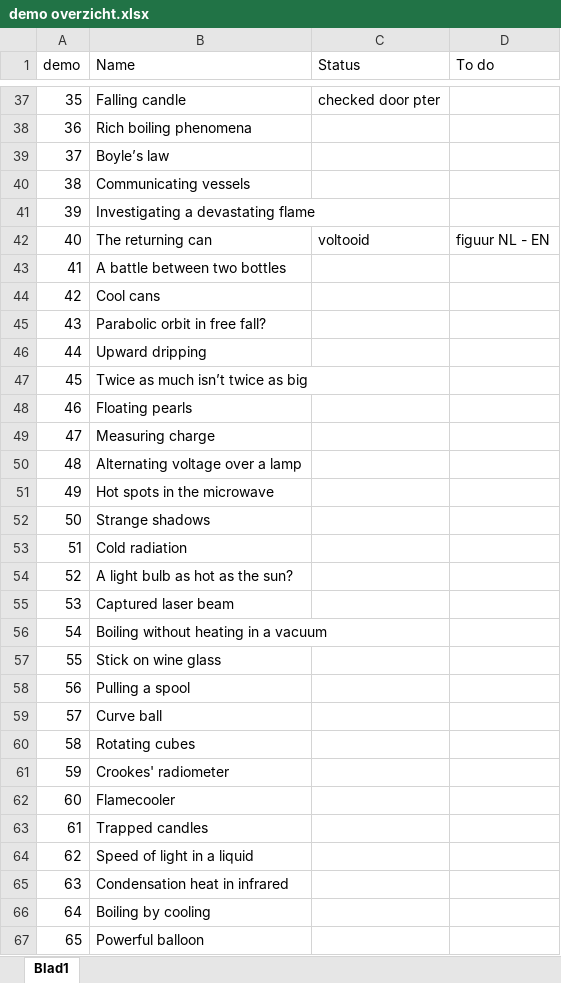
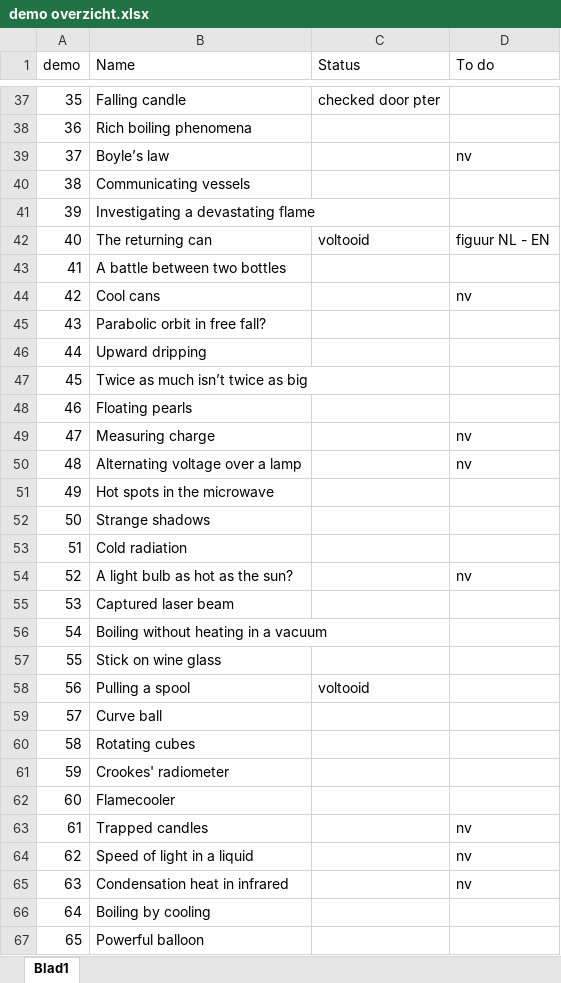
Before and after one commit to TeachBooks/Showing-Physics, an Excel workbook: demo overzicht.xlsx, sheet Blad1, drawn as a sheet; only a part is shown, gaps mark what is left out; values as stored, in another font and other column widths than the file's, no borders; the diff covers the shown part only; the diff names each change by its address in the sheet, - before the commit and + after, or states it on an @@ line.

```diff
--- a/demo overzicht.xlsx (sheet Blad1)
+++ b/demo overzicht.xlsx (sheet Blad1)
-D39 (To do): (empty)
+D39 (To do): nv
-D44 (To do): (empty)
+D44 (To do): nv
-D49:D50 (To do): (empty)
+D49:D50 (To do): nv
-D54 (To do): (empty)
+D54 (To do): nv
-C58 (Status): (empty)
+C58 (Status): voltooid
-D63:D65 (To do): (empty)
+D63:D65 (To do): nv
```
Also changed, not shown: 4 edited cells and cell formats elsewhere in this sheet, 2 other files.
